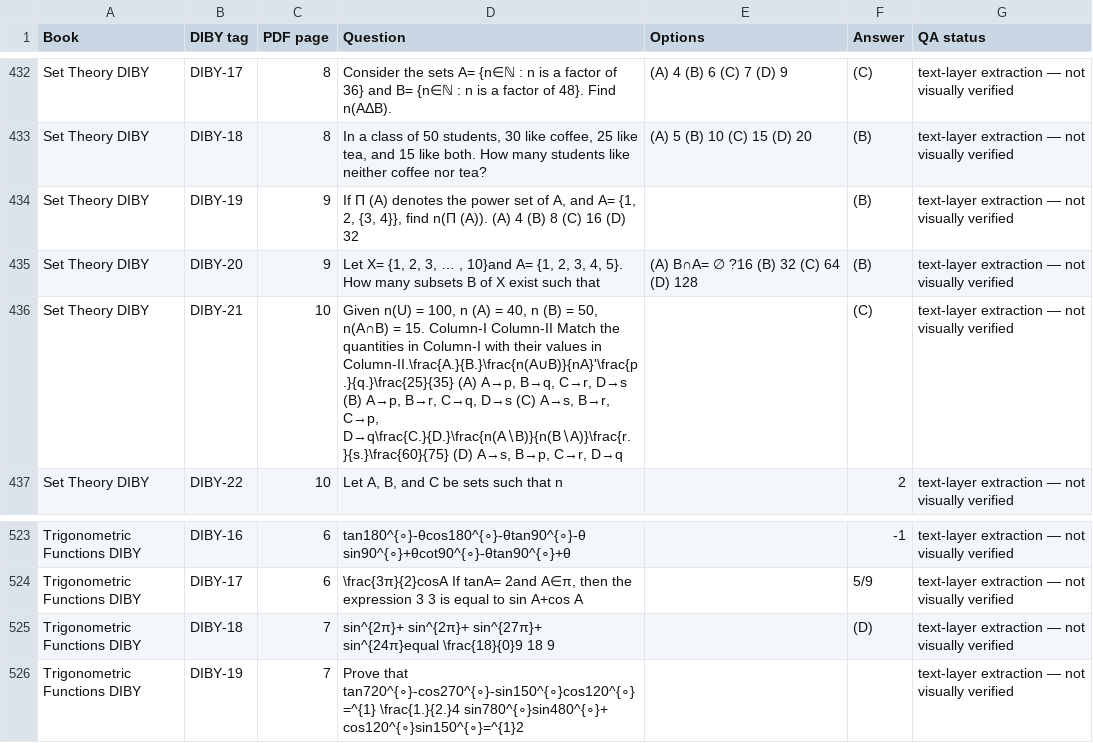
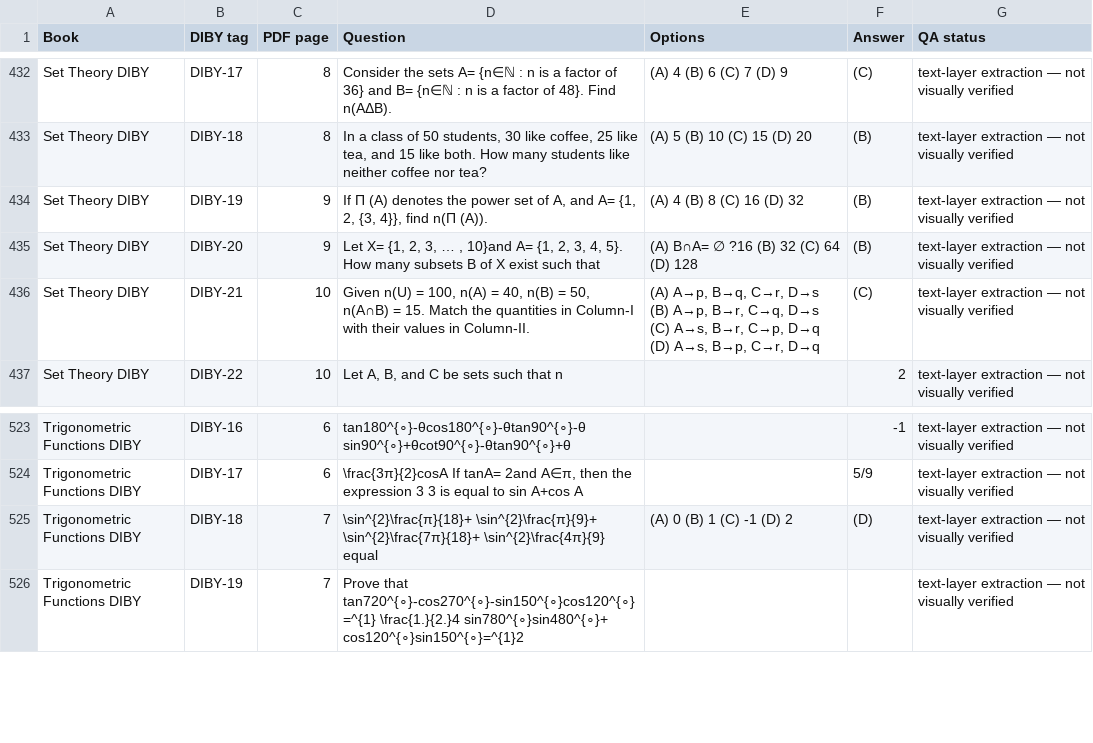
Before and after one commit to jatinvermaherein-jpg/ocr, a CSV file: deliverables/diby-books/diby_books_index.csv, drawn as a sheet; only a part is shown, gaps mark what is left out.

Commit message:
DIBY books: recover three more option sets and tighten the option splitter
- extract_diby_books_text.py / split_options(): '(A)' used as a function argument
  ('n(Pi (A))') is skipped, and the scan restarts past an option label that sits
  inside the question, so Set Theory DIBY-19 and DIBY-21 recover their option
  blocks (they had been stored with none)
- manual_fixes.json: Trigonometric Functions DIBY-18 (four squared-sine terms with
  stacked fractions) and Set Theory DIBY-21 (matching options) read from the page
- tools/audit_diby_books.py + tools/audit_diby_books_options.py: report items whose
  page printed options but which stored none, items with no answer, short questions
  and LaTeX residue
- both documents rebuilt and re-verified: 565 items, 319 option sets, 2,341 typeset
  equations, 0 raw LaTeX, pure black, odd-page breaks, no header/footer

Co-authored-by: arena-agent <297053741+arena-agent@users.noreply.github.com>

```diff
--- a/deliverables/diby-books/diby_books_index.csv
+++ b/deliverables/diby-books/diby_books_index.csv
@@ -433,5 +433,5 @@ Set Theory DIBY,DIBY-17,8,Consider the sets A= {n∈ℕ : n is a factor of 36} a
 Set Theory DIBY,DIBY-18,8,"In a class of 50 students, 30 like coffee, 25 like tea, and 15 like both. How many students like neither coffee nor tea?",(A) 5 (B) 10 (C) 15 (D) 20,(B),text-layer extraction — not visually verified
-Set Theory DIBY,DIBY-19,9,"If Π (A) denotes the power set of A, and A= {1, 2, {3, 4}}, find n(Π (A)). (A) 4 (B) 8 (C) 16 (D) 32",,(B),text-layer extraction — not visually verified
+Set Theory DIBY,DIBY-19,9,"If Π (A) denotes the power set of A, and A= {1, 2, {3, 4}}, find n(Π (A)).",(A) 4 (B) 8 (C) 16 (D) 32,(B),text-layer extraction — not visually verified
 Set Theory DIBY,DIBY-20,9,"Let X= {1, 2, 3, … , 10}and A= {1, 2, 3, 4, 5}. How many subsets B of X exist such that",(A) B∩A= ∅ ?16 (B) 32 (C) 64 (D) 128,(B),text-layer extraction — not visually verified
-Set Theory DIBY,DIBY-21,10,"Given n(U) = 100, n (A) = 40, n (B) = 50, n(A∩B) = 15. Column-I Column-II Match the quantities in Column-I with their values in Column-II.\frac{A.}{B.}\frac{n(A∪B)}{nA}'\frac{p.}{q.}\frac{25}{35} (A) A→p, B→q, C→r, D→s (B) A→p, B→r, C→q, D→s (C) A→s, B→r, C→p, D→q\frac{C.}{D.}\frac{n(A∖B)}{n(B∖A)}\frac{r.}{s.}\frac{60}{75} (D) A→s, B→p, C→r, D→q",,(C),text-layer extraction — not visually verified
+Set Theory DIBY,DIBY-21,10,"Given n(U) = 100, n(A) = 40, n(B) = 50, n(A∩B) = 15. Match the quantities in Column-I with their values in Column-II.","(A) A→p, B→q, C→r, D→s   (B) A→p, B→r, C→q, D→s   (C) A→s, B→r, C→p, D→q   (D) A→s, B→p, C→r, D→q",(C),text-layer extraction — not visually verified
 Set Theory DIBY,DIBY-22,10,"Let A, B, and C be sets such that n",,2,text-layer extraction — not visually verified
@@ -524,3 +524,3 @@ Trigonometric Functions DIBY,DIBY-16,6,tan180^{∘}-θcos180^{∘}-θtan90^{∘}
 Trigonometric Functions DIBY,DIBY-17,6,"\frac{3π}{2}cosA If tanA= 2and A∈π, then the expression 3 3 is equal to sin A+cos A",,5/9,text-layer extraction — not visually verified
-Trigonometric Functions DIBY,DIBY-18,7,sin^{2π}+ sin^{2π}+ sin^{27π}+ sin^{24π}equal \frac{18}{0}9 18 9,,(D),text-layer extraction — not visually verified
+Trigonometric Functions DIBY,DIBY-18,7,\sin^{2}\frac{π}{18}+ \sin^{2}\frac{π}{9}+ \sin^{2}\frac{7π}{18}+ \sin^{2}\frac{4π}{9} equal,(A) 0   (B) 1   (C) -1   (D) 2,(D),text-layer extraction — not visually verified
 Trigonometric Functions DIBY,DIBY-19,7,Prove that tan720^{∘}-cos270^{∘}-sin150^{∘}cos120^{∘}=^{1} \frac{1.}{2.}4 sin780^{∘}sin480^{∘}+ cos120^{∘}sin150^{∘}=^{1}2,,,text-layer extraction — not visually verified
```
Also changed, not shown: 9 other files.
